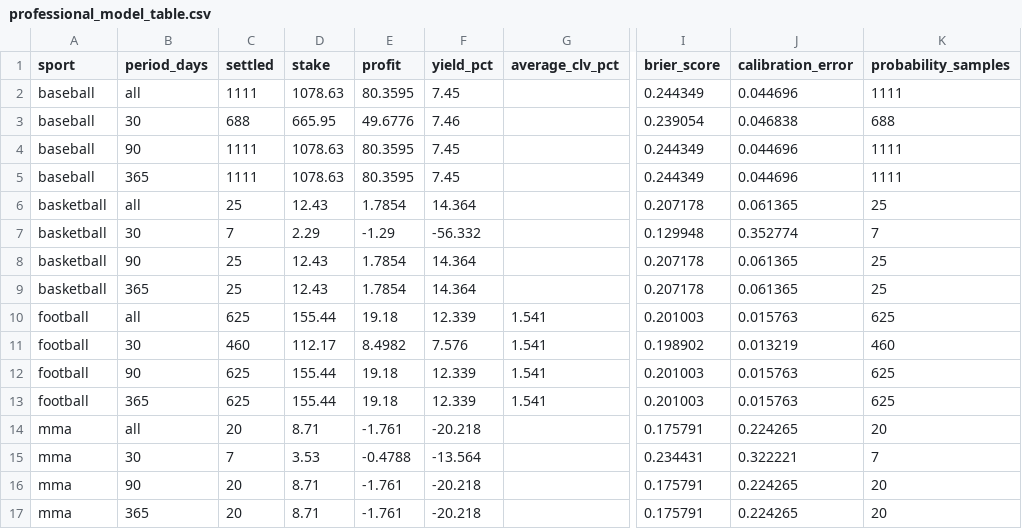
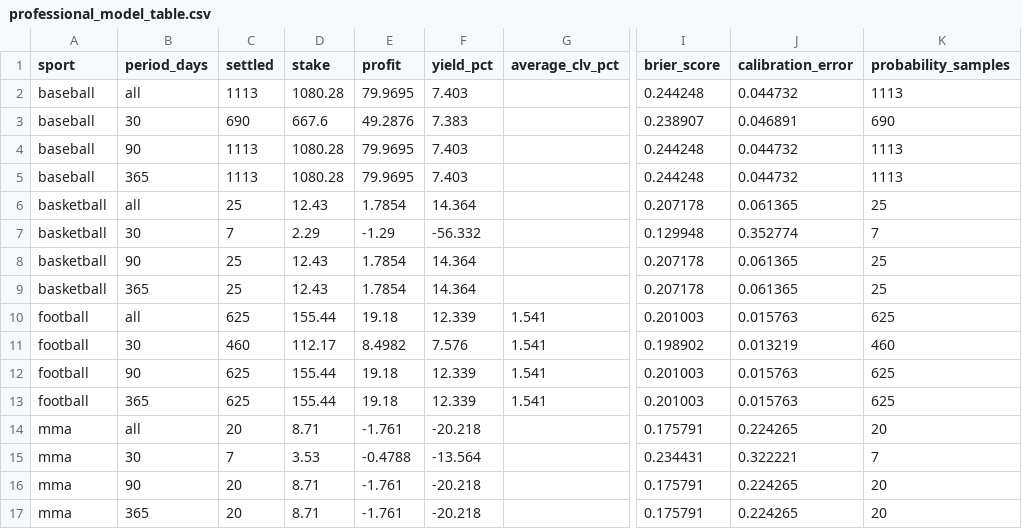
Before and after one commit to marianmatus73-dot/Futbal_dnes, a CSV file: exports/professional_model_table.csv, drawn as a sheet; only a part is shown, gaps mark what is left out; the diff names each change by its address in the sheet, - before the commit and + after, or states it on an @@ line.

```diff
--- a/exports/professional_model_table.csv
+++ b/exports/professional_model_table.csv
-C2 (settled): 1111
+C2 (settled): 1113
-D2 (stake): 1078.63
+D2 (stake): 1080.28
-E2 (profit): 80.3595
+E2 (profit): 79.9695
-F2 (yield_pct): 7.45
+F2 (yield_pct): 7.403
-I2 (brier_score): 0.244349
+I2 (brier_score): 0.244248
-J2 (calibration_error): 0.044696
+J2 (calibration_error): 0.044732
-K2 (probability_samples): 1111
+K2 (probability_samples): 1113
-C3 (settled): 688
+C3 (settled): 690
-D3 (stake): 665.95
+D3 (stake): 667.6
-E3 (profit): 49.6776
+E3 (profit): 49.2876
-F3 (yield_pct): 7.46
+F3 (yield_pct): 7.383
-I3 (brier_score): 0.239054
+I3 (brier_score): 0.238907
-J3 (calibration_error): 0.046838
+J3 (calibration_error): 0.046891
-K3 (probability_samples): 688
+K3 (probability_samples): 690
-C4:C5 (settled): 1111
+C4:C5 (settled): 1113
-D4:D5 (stake): 1078.63
+D4:D5 (stake): 1080.28
-E4:E5 (profit): 80.3595
+E4:E5 (profit): 79.9695
-F4:F5 (yield_pct): 7.45
+F4:F5 (yield_pct): 7.403
-I4:I5 (brier_score): 0.244349
+I4:I5 (brier_score): 0.244248
-J4:J5 (calibration_error): 0.044696
+J4:J5 (calibration_error): 0.044732
-K4:K5 (probability_samples): 1111
+K4:K5 (probability_samples): 1113
```
Also changed, not shown: exports/history_elo_ratings.csv, exports/history_football_dataset_v15.csv, 51 other files.
